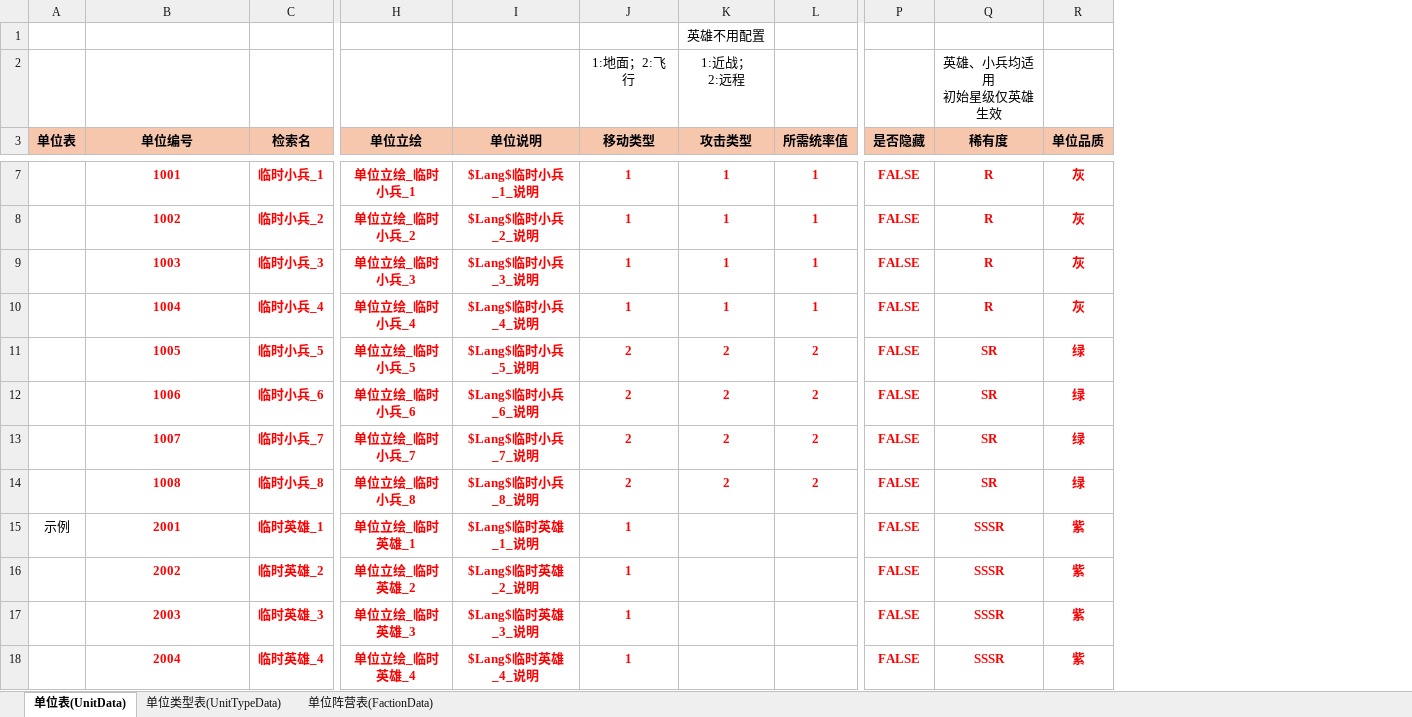
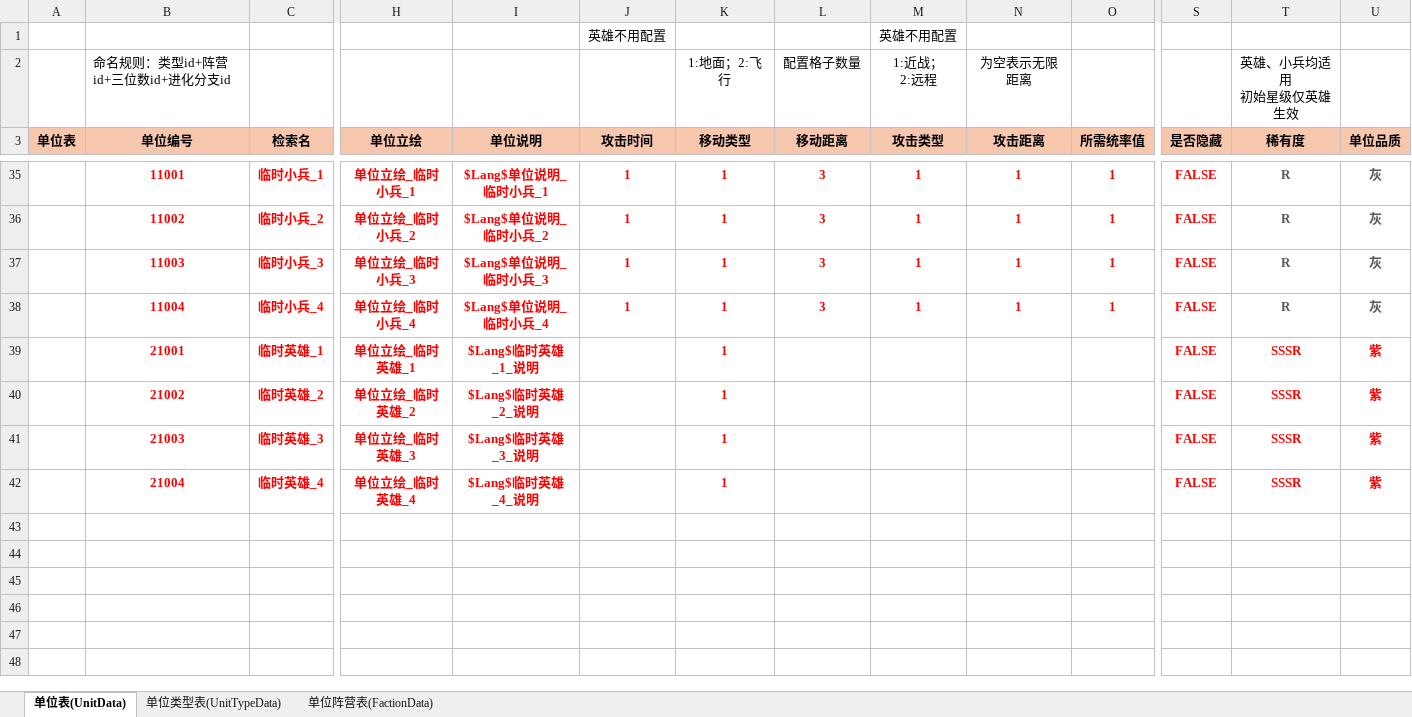
Before and after one commit to nh1990101/ThroneOfAshes, an Excel workbook: sharedata/excel/D-单位表(UnitData).xlsx, sheet 单位表(UnitData), drawn as a sheet; only a part is shown, gaps mark what is left out; values as stored, in another font and other column widths than the file's, no borders; removed rows and columns are numbered as before the commit, all else as after; rows hold the shown columns only; the diff covers the shown part only; the diff names each change by its address in the sheet, - before the commit and + after, or states it on an @@ line.

```diff
--- a/sharedata/excel/D-单位表(UnitData).xlsx (sheet 单位表(UnitData))
+++ b/sharedata/excel/D-单位表(UnitData).xlsx (sheet 单位表(UnitData))
+column J (攻击时间), row 1: 英雄不用配置; rows 35-38: all 1
+column L (移动距离), row 2: 配置格子数量; rows 35-38: all 3
+column N (攻击距离), row 2: 为空表示无限距离; rows 35-38: all 1
-B2 (单位编号): (empty)
+B2 (单位编号): 命名规则：类型id+阵营id+三位数id+进化分支id
-B35 (单位编号): 1001
+B35 (单位编号): 11001
-I35 (单位说明): $Lang$临时小兵_1_说明
+I35 (单位说明): $Lang$单位说明_临时小兵_1
-T35:U38 text colour: #FF0000
+T35:U38 text colour: #595959
-B36 (单位编号): 1002
+B36 (单位编号): 11002
-I36 (单位说明): $Lang$临时小兵_2_说明
+I36 (单位说明): $Lang$单位说明_临时小兵_2
-B37 (单位编号): 1003
+B37 (单位编号): 11003
-I37 (单位说明): $Lang$临时小兵_3_说明
+I37 (单位说明): $Lang$单位说明_临时小兵_3
-B38 (单位编号): 1004
+B38 (单位编号): 11004
-I38 (单位说明): $Lang$临时小兵_4_说明
+I38 (单位说明): $Lang$单位说明_临时小兵_4
-row 11:  | 1005 | 临时小兵_5 | 单位立绘_临时小兵_5 | $Lang$临时小兵_5_说明 | 2 | 2 | 2 | FALSE | SR | 绿
-row 12:  | 1006 | 临时小兵_6 | 单位立绘_临时小兵_6 | $Lang$临时小兵_6_说明 | 2 | 2 | 2 | FALSE | SR | 绿
-row 13:  | 1007 | 临时小兵_7 | 单位立绘_临时小兵_7 | $Lang$临时小兵_7_说明 | 2 | 2 | 2 | FALSE | SR | 绿
-row 14:  | 1008 | 临时小兵_8 | 单位立绘_临时小兵_8 | $Lang$临时小兵_8_说明 | 2 | 2 | 2 | FALSE | SR | 绿
-A39 (单位表): 示例
+A39 (单位表): (empty)
-B39 (单位编号): 2001
+B39 (单位编号): 21001
-B40 (单位编号): 2002
+B40 (单位编号): 21002
-B41 (单位编号): 2003
+B41 (单位编号): 21003
-B42 (单位编号): 2004
+B42 (单位编号): 21004
```
Also changed, not shown: 28 added rows elsewhere in this sheet, formulas that keep their value, sharedata/excel/D-单位范围表(UnitScopeData).xlsx, sharedata/excel/S-神器强化表(ArtifactStrData).xlsx, 33 other files.
